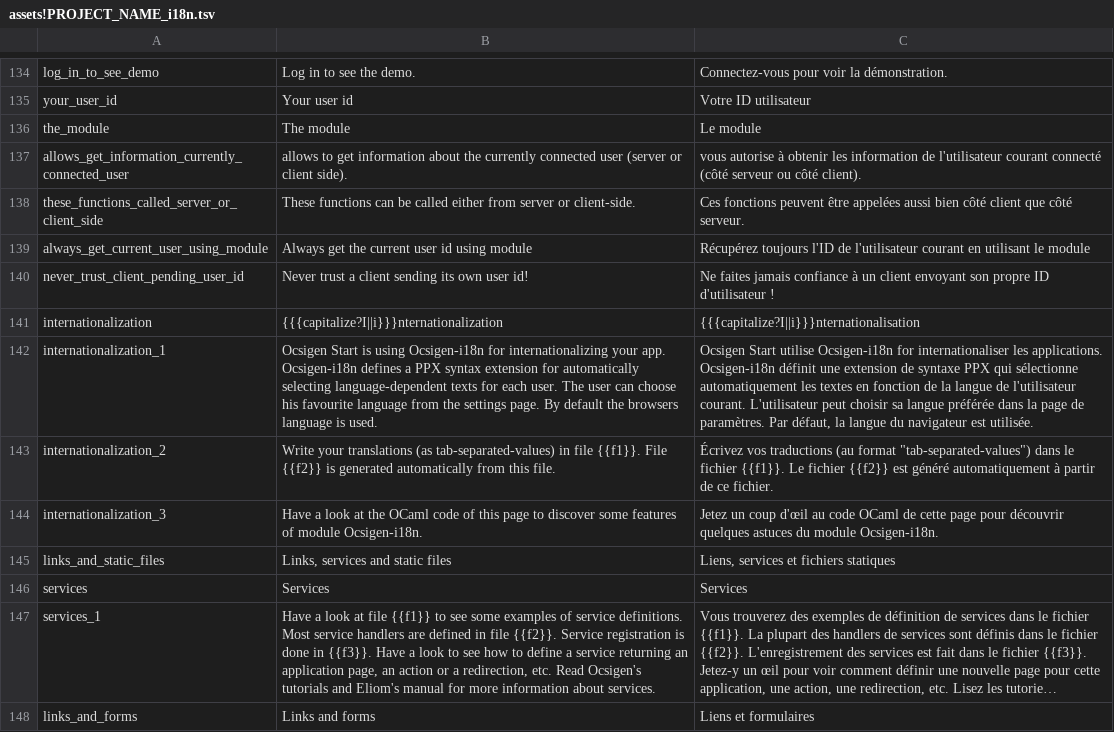
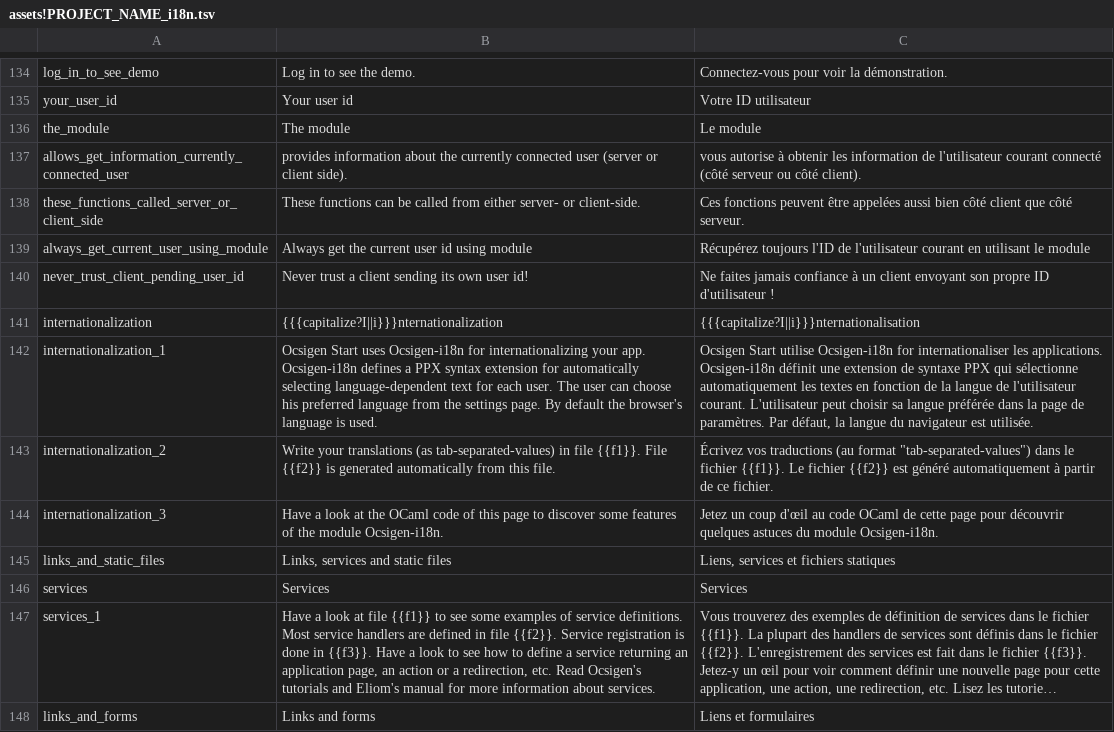
Before and after one commit to ocsigen/ocsigen-start, a TSV file: template.distillery/assets!PROJECT_NAME_i18n.tsv, drawn as a sheet; only a part is shown, gaps mark what is left out; long unchanged cells end in …; the diff covers the shown part only; the diff names each change by its address in the sheet, - before the commit and + after, or states it on an @@ line.

```diff
--- a/template.distillery/assets!PROJECT_NAME_i18n.tsv
+++ b/template.distillery/assets!PROJECT_NAME_i18n.tsv
-B137: allows to get information about…
+B137: provides information about…
-B138: …be called either from server or client-side.
+B138: …be called from either server- or client-side.
-B142: Ocsigen Start is using Ocsigen-i18n for internationalizing your app. Ocsigen-i18n defines a PPX syntax extension for automatically selecting language-dependent texts for each user. The user can choose his favourite language from the settings page. By default the browsers language is…
+B142: Ocsigen Start uses Ocsigen-i18n for internationalizing your app. Ocsigen-i18n defines a PPX syntax extension for automatically selecting language-dependent text for each user. The user can choose his preferred language from the settings page. By default the browser's language is…
-B144: …features of module Ocsigen-i18n.
+B144: …features of the module Ocsigen-i18n.
```
Also changed, not shown: 16 edited cells elsewhere in this file, 2 other files.
